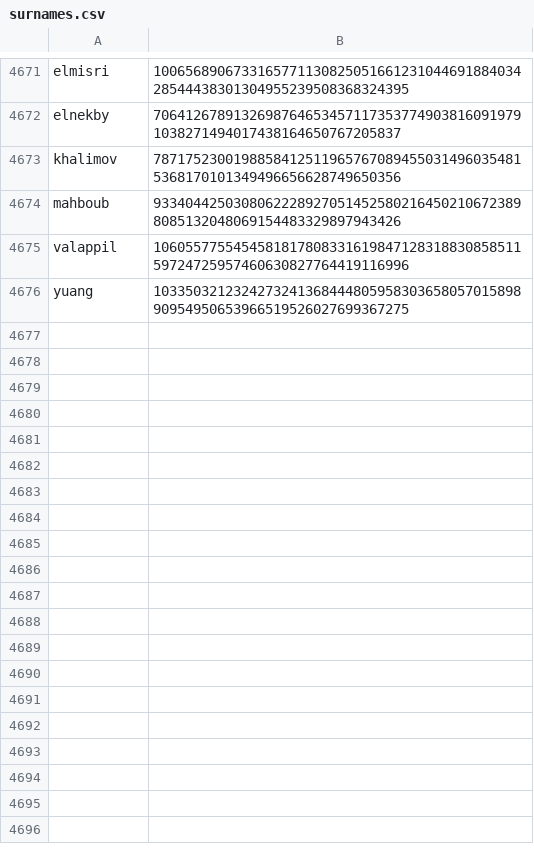
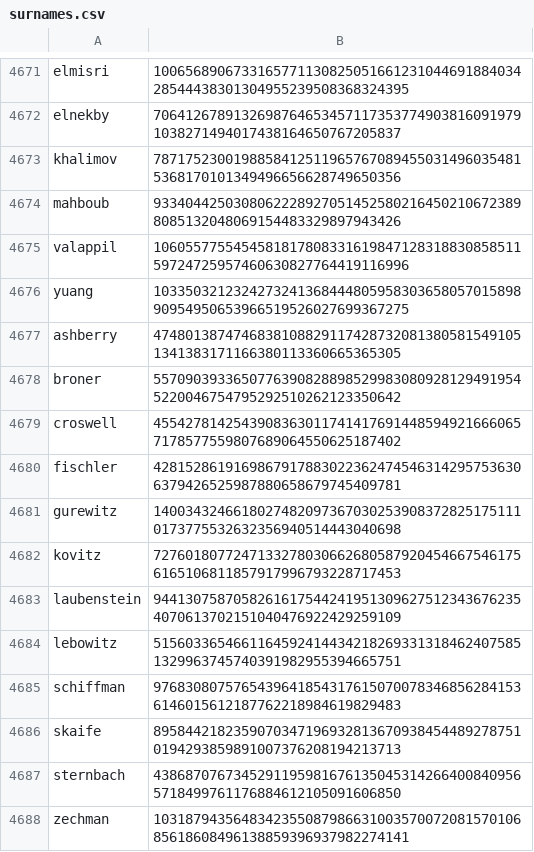
Before and after one commit to Zimtente/ens-collections, a CSV file: collections/surnames.csv, drawn as a sheet; only a part is shown, gaps mark what is left out.

```diff
--- a/collections/surnames.csv
+++ b/collections/surnames.csv
@@ -4676 +4676,13 @@ valappil,10605577554545818178083316198471283188308585115972472595746063082776441
 yuang,103350321232427324136844480595830365805701589890954950653966519526027699367275
+ashberry,47480138747468381088291174287320813805815491051341383171166380113360665365305
+broner,55709039336507763908288985299830809281294919545220046754795292510262123350642
+croswell,45542781425439083630117414176914485949216660657178577559807689064550625187402
+fischler,42815286191698679178830223624745463142957536306379426525987880658679745409781
+gurewitz,14003432466180274820973670302539083728251751110173775532632356940514443040698
+kovitz,72760180772471332780306626805879204546675461756165106811857917996793228717453
+laubenstein,94413075870582616175442419513096275123436762354070613702151040476922429259109
+lebowitz,51560336546611645924144342182693313184624075851329963745740391982955394665751
+schiffman,97683080757654396418543176150700783468562841536146015612187762218984619829483
+skaife,89584421823590703471969328136709384544892787510194293859891007376208194213713
+sternbach,43868707673452911959816761350453142664008409565718499761176884612105091606850
+zechman,103187943564834235508798663100357007208157010685618608496138859396937982274141
```
Also changed, not shown: collections/female-firstnames.csv.
